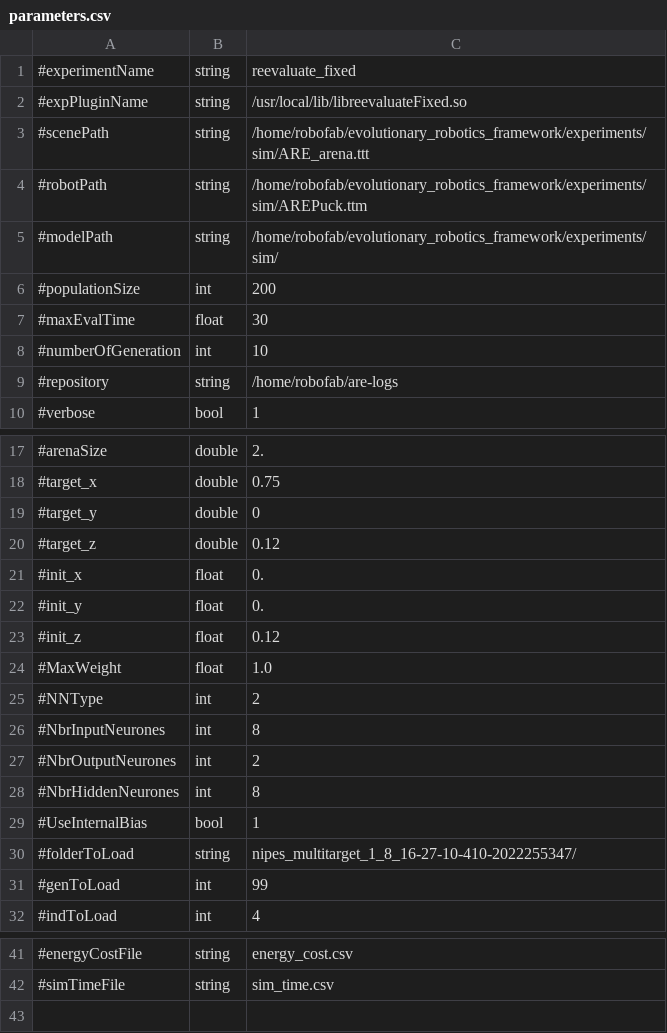
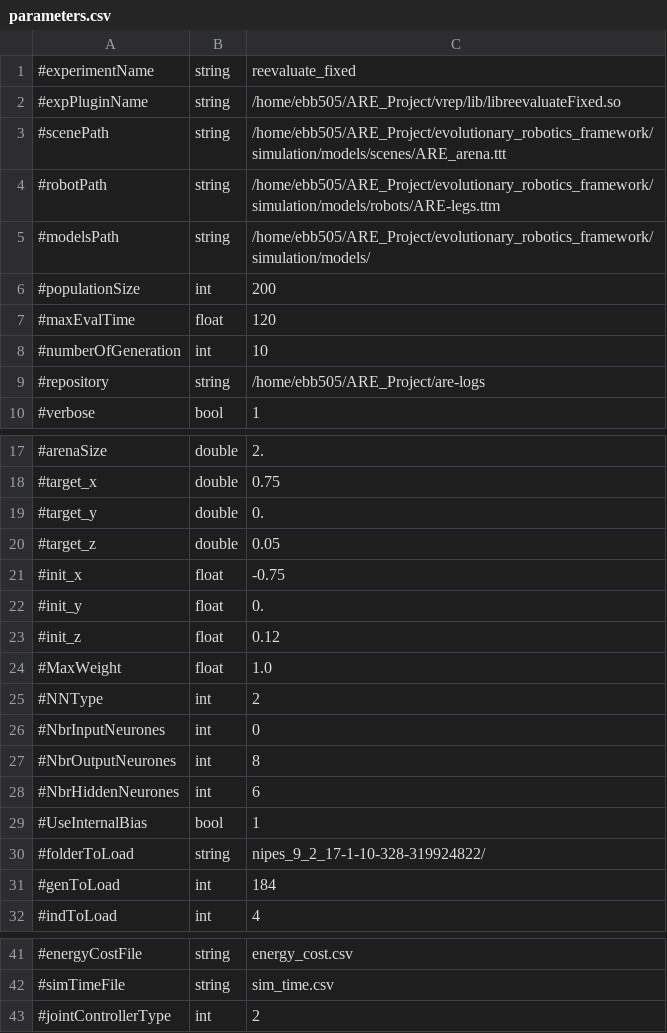
Before and after one commit to AutonomousRoboticEvolution/AREFramework, a CSV file: experiments/reevaluate_fixedmorphology/parameters.csv, drawn as a sheet; only a part is shown, gaps mark what is left out.

Commit message:
Leg organ model updated with rubbery ball. Friction coefficients changed for all components.

```diff
--- a/experiments/reevaluate_fixedmorphology/parameters.csv
+++ b/experiments/reevaluate_fixedmorphology/parameters.csv
@@ -1,10 +1,10 @@
 #experimentName,string,reevaluate_fixed
-#expPluginName,string,/usr/local/lib/libreevaluateFixed.so
-#scenePath,string,/home/robofab/evolutionary_robotics_framework/experiments/sim/ARE_arena.ttt
-#robotPath,string,/home/robofab/evolutionary_robotics_framework/experiments/sim/AREPuck.ttm
-#modelPath,string,/home/robofab/evolutionary_robotics_framework/experiments/sim/
+#expPluginName,string,/home/ebb505/ARE_Project/vrep/lib/libreevaluateFixed.so
+#scenePath,string,/home/ebb505/ARE_Project/evolutionary_robotics_framework/simulation/models/scenes/ARE_arena.ttt
+#robotPath,string,/home/ebb505/ARE_Project/evolutionary_robotics_framework/simulation/models/robots/ARE-legs.ttm
+#modelsPath,string,/home/ebb505/ARE_Project/evolutionary_robotics_framework/simulation/models/
 #populationSize,int,200
-#maxEvalTime,float,30
+#maxEvalTime,float,120
 #numberOfGeneration,int,10
-#repository,string,/home/robofab/are-logs
+#repository,string,/home/ebb505/ARE_Project/are-logs
 #verbose,bool,1
@@ -18,5 +18,5 @@
 #target_x,double,0.75
-#target_y,double,0
-#target_z,double,0.12
-#init_x,float,0.
+#target_y,double,0.
+#target_z,double,0.05
+#init_x,float,-0.75
 #init_y,float,0.
@@ -25,8 +25,8 @@
 #NNType,int,2
-#NbrInputNeurones,int,8
-#NbrOutputNeurones,int,2
-#NbrHiddenNeurones,int,8
+#NbrInputNeurones,int,0
+#NbrOutputNeurones,int,8
+#NbrHiddenNeurones,int,6
 #UseInternalBias,bool,1
-#folderToLoad,string,nipes_multitarget_1_8_16-27-10-410-2022255347/
-#genToLoad,int,99
+#folderToLoad,string,nipes_9_2_17-1-10-328-319924822/
+#genToLoad,int,184
 #indToLoad,int,4
@@ -42 +42,2 @@
 #simTimeFile,string,sim_time.csv
+#jointControllerType,int,2
```
Also changed, not shown: experiments/nipes/parameters.csv, 6 other files.
